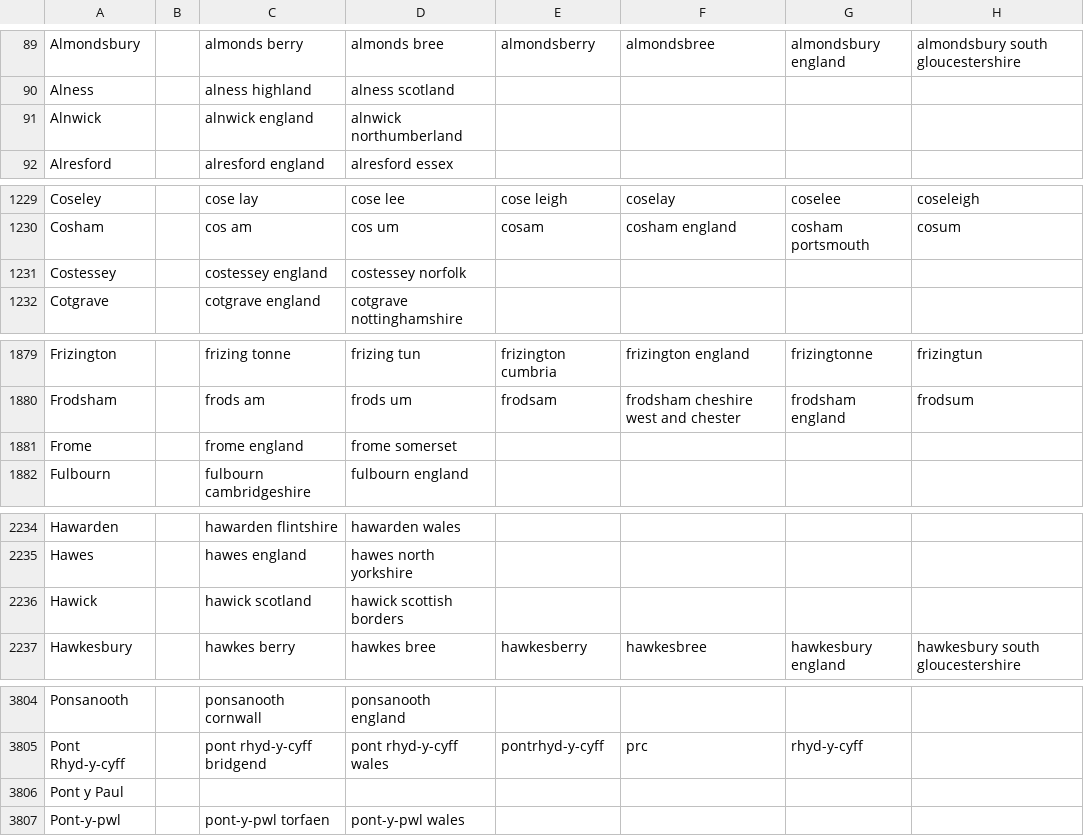
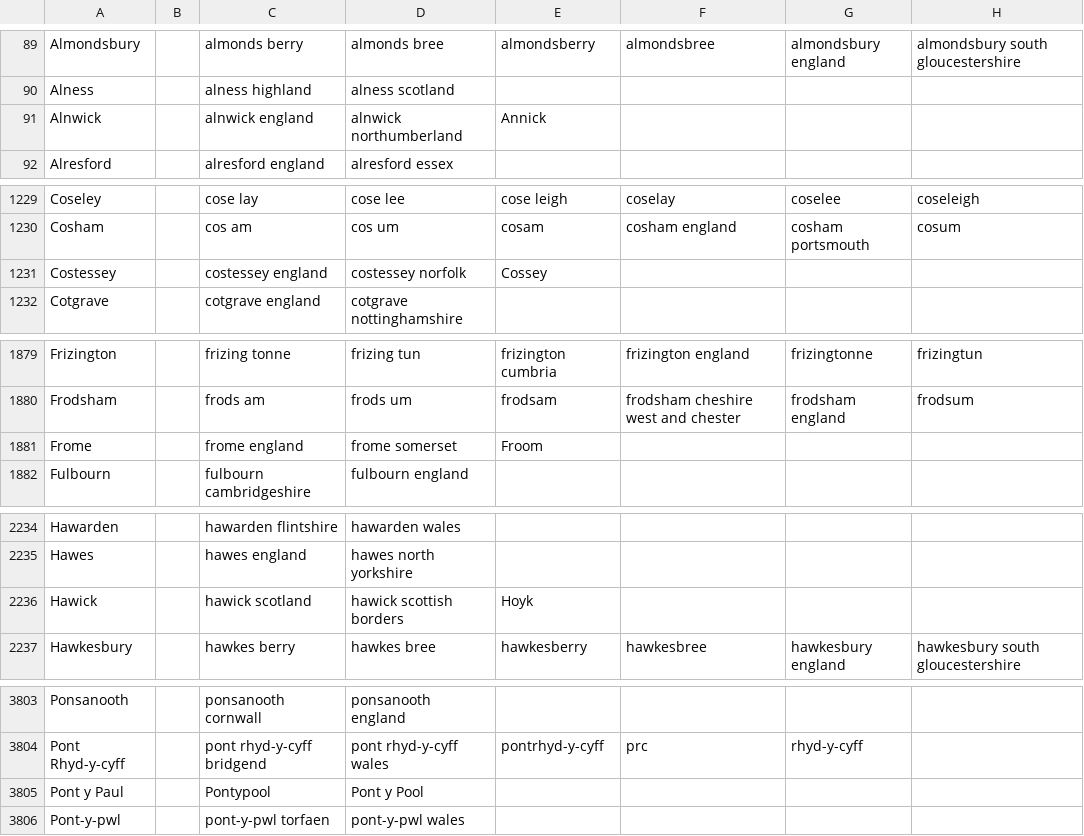
Before and after one commit to Techta-Labs-Ltd/hear-py, a CSV file: alexa-slot-imports/HEAR_LOCATION.csv, drawn as a sheet; only a part is shown, gaps mark what is left out; addresses are those after the commit; the diff covers the shown part only; the diff names each change by its address in the sheet, - before the commit and + after, or states it on an @@ line.

```diff
--- a/alexa-slot-imports/HEAR_LOCATION.csv
+++ b/alexa-slot-imports/HEAR_LOCATION.csv
-E91: (empty)
+E91: Annick
-E1231: (empty)
+E1231: Cossey
-E1881: (empty)
+E1881: Froom
-E2236: (empty)
+E2236: Hoyk
-C3805: (empty)
+C3805: Pontypool
-D3805: (empty)
+D3805: Pont y Pool
```
Also changed, not shown: 1 removed row and 17 edited cells elsewhere in this file, alexa-slot-imports/HEAR_TOPIC.csv, 55 other files.
